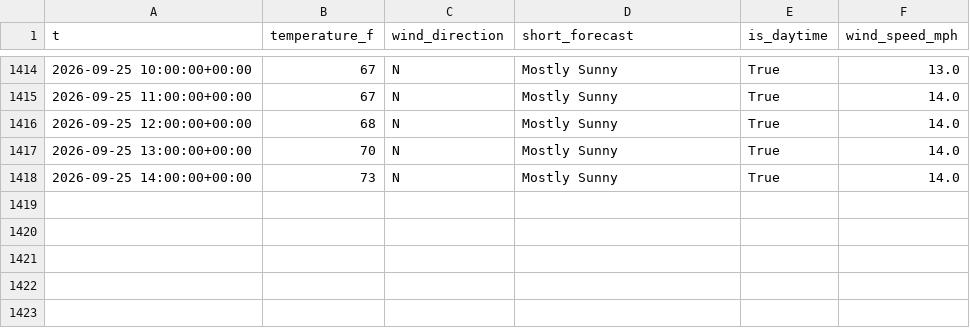
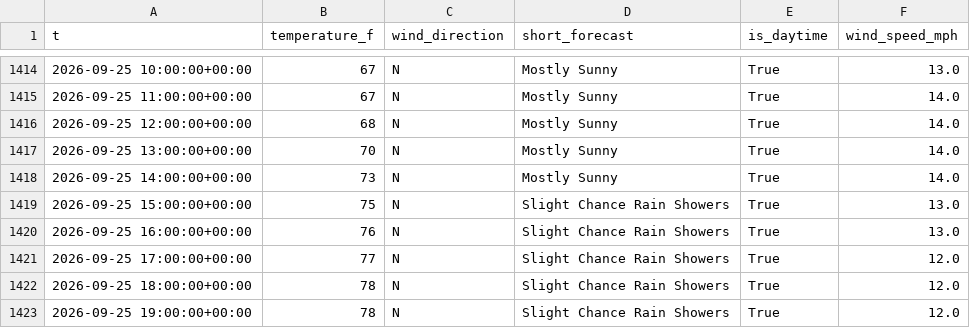
Before and after one commit to richardmhuse/do-not-hit-the-bridge-V2, a CSV file: data/raw/weather.csv, drawn as a sheet; only a part is shown, gaps mark what is left out.

```diff
--- a/data/raw/weather.csv
+++ b/data/raw/weather.csv
@@ -1418 +1418,6 @@ t,temperature_f,wind_direction,short_forecast,is_daytime,wind_speed_mph
 2026-09-25 14:00:00+00:00,73,N,Mostly Sunny,True,14.0
+2026-09-25 15:00:00+00:00,75,N,Slight Chance Rain Showers,True,13.0
+2026-09-25 16:00:00+00:00,76,N,Slight Chance Rain Showers,True,13.0
+2026-09-25 17:00:00+00:00,77,N,Slight Chance Rain Showers,True,12.0
+2026-09-25 18:00:00+00:00,78,N,Slight Chance Rain Showers,True,12.0
+2026-09-25 19:00:00+00:00,78,N,Slight Chance Rain Showers,True,12.0
```
Also changed, not shown: data/processed/forecast.csv, data/raw/lunar.csv, 39 other files.
